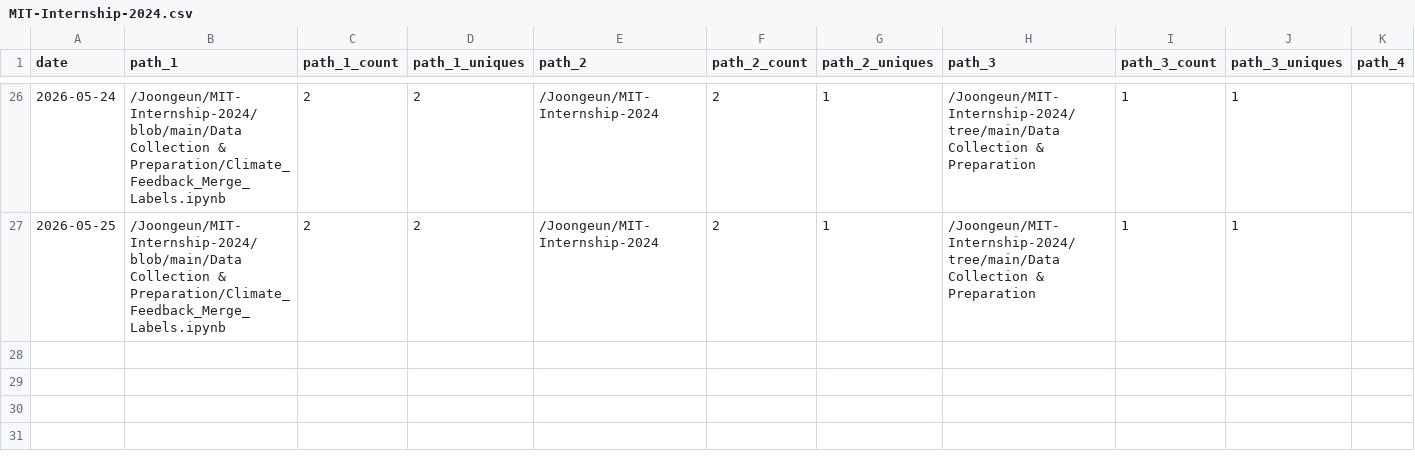
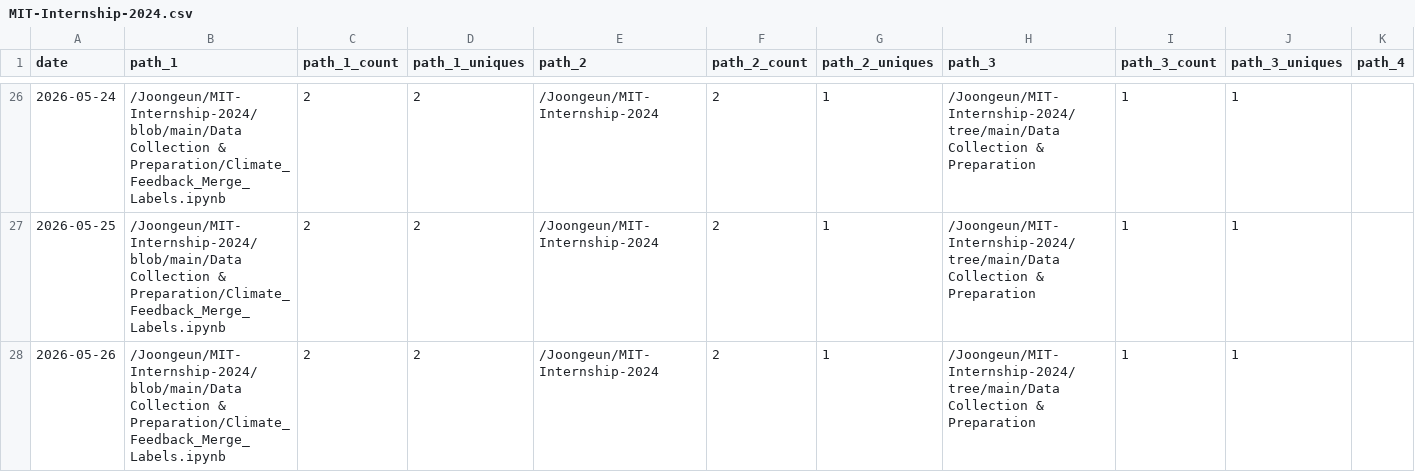
Before and after one commit to Joongeun/Joon_Project_Stats, a CSV file: data/github_paths/MIT-Internship-2024.csv, drawn as a sheet; only a part is shown, gaps mark what is left out; rows hold the shown columns only; the diff names each change by its address in the sheet, - before the commit and + after, or states it on an @@ line.

Commit message:
data update

```diff
--- a/data/github_paths/MIT-Internship-2024.csv
+++ b/data/github_paths/MIT-Internship-2024.csv
+row 28: 2026-05-26 | /Joongeun/MIT-Internship-2024/blob/main/Data Collection & Preparation/Climate_Feedback_Merge_Labels.ipynb | 2 | 2 | /Joongeun/MIT-Internship-2024 | 2 | 1 | /Joongeun/MIT-Internship-2024/tree/main/Data Collection & Preparation | 1 | 1
```
Also changed, not shown: data/github_paths/Multi-Agent-System-with-Human-in-the-Loop-Feedback-for-CMOS-Sizing.csv, data/github_paths/The-Cheeze-Grater-Battlebot.csv, 5 other files.
